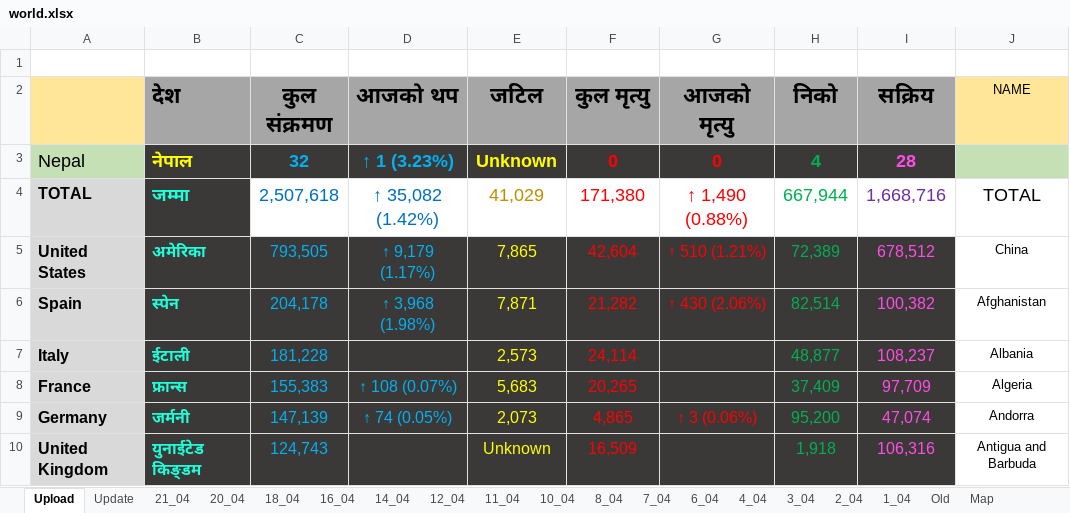
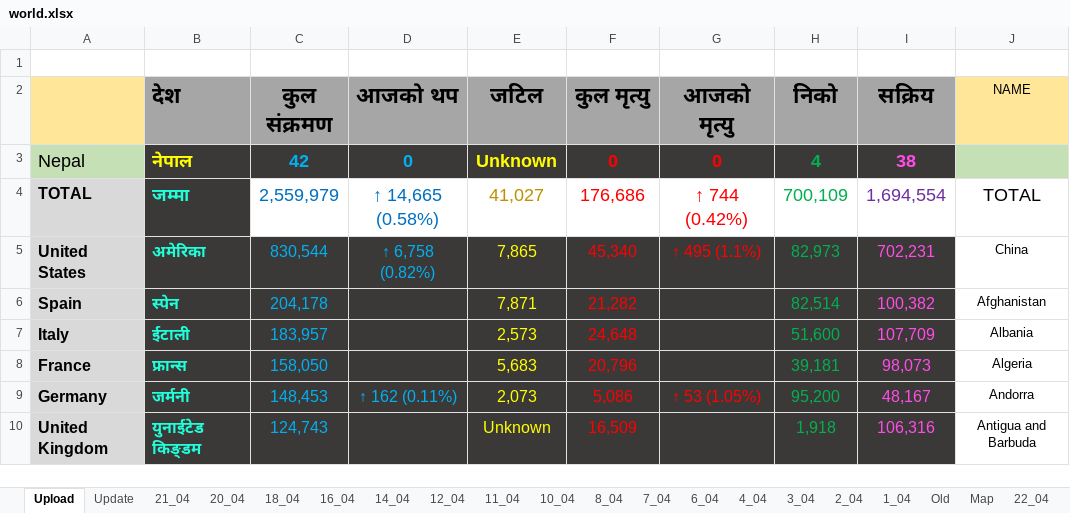
Before and after one commit to bibhadhungel/covidnepal.github.io, an Excel workbook: world.xlsx, sheet Upload, drawn as a sheet; only a part is shown; values as stored, in another font and other column widths than the file's, no borders; the diff covers the shown part only; the diff names each change by its address in the sheet, - before the commit and + after, or states it on an @@ line.

```diff
--- a/world.xlsx (sheet Upload)
+++ b/world.xlsx (sheet Upload)
+sheet tab: 22_04
-C3 (कुल संक्रमण): 32
+C3 (कुल संक्रमण): 42
-D3 (आजको थप): ↑ 1 (3.23%)
+D3 (आजको थप): 0
-I3 (सक्रिय): 28
+I3 (सक्रिय): 38
-C4 (कुल संक्रमण): 2,507,618
+C4 (कुल संक्रमण): 2,559,979
-D4 (आजको थप): ↑ 35,082 (1.42%)
+D4 (आजको थप): ↑ 14,665 (0.58%)
-E4 (जटिल): 41,029
+E4 (जटिल): 41,027
-F4 (कुल मृत्यु): 171,380
+F4 (कुल मृत्यु): 176,686
-G4 (आजको मृत्यु): ↑ 1,490 (0.88%)
+G4 (आजको मृत्यु): ↑ 744 (0.42%)
-H4 (निको): 667,944
+H4 (निको): 700,109
-I4 (सक्रिय): 1,668,716
+I4 (सक्रिय): 1,694,554
-C5 (कुल संक्रमण): 793,505
+C5 (कुल संक्रमण): 830,544
-D5 (आजको थप): ↑ 9,179 (1.17%)
+D5 (आजको थप): ↑ 6,758 (0.82%)
-F5 (कुल मृत्यु): 42,604
+F5 (कुल मृत्यु): 45,340
-G5 (आजको मृत्यु): ↑ 510 (1.21%)
+G5 (आजको मृत्यु): ↑ 495 (1.1%)
-H5 (निको): 72,389
+H5 (निको): 82,973
-I5 (सक्रिय): 678,512
+I5 (सक्रिय): 702,231
-D6 (आजको थप): ↑ 3,968 (1.98%)
+D6 (आजको थप): (empty)
-G6 (आजको मृत्यु): ↑ 430 (2.06%)
+G6 (आजको मृत्यु): (empty)
-C7 (कुल संक्रमण): 181,228
+C7 (कुल संक्रमण): 183,957
-F7 (कुल मृत्यु): 24,114
+F7 (कुल मृत्यु): 24,648
-H7 (निको): 48,877
+H7 (निको): 51,600
-I7 (सक्रिय): 108,237
+I7 (सक्रिय): 107,709
-C8 (कुल संक्रमण): 155,383
+C8 (कुल संक्रमण): 158,050
-D8 (आजको थप): ↑ 108 (0.07%)
+D8 (आजको थप): (empty)
-F8 (कुल मृत्यु): 20,265
+F8 (कुल मृत्यु): 20,796
-H8 (निको): 37,409
+H8 (निको): 39,181
-I8 (सक्रिय): 97,709
+I8 (सक्रिय): 98,073
-C9 (कुल संक्रमण): 147,139
+C9 (कुल संक्रमण): 148,453
-D9 (आजको थप): ↑ 74 (0.05%)
+D9 (आजको थप): ↑ 162 (0.11%)
-F9 (कुल मृत्यु): 4,865
+F9 (कुल मृत्यु): 5,086
-G9 (आजको मृत्यु): ↑ 3 (0.06%)
+G9 (आजको मृत्यु): ↑ 53 (1.05%)
-I9 (सक्रिय): 47,074
+I9 (सक्रिय): 48,167
```
Also changed, not shown: 43 added rows, 43 removed rows, 452 edited cells and cell formats elsewhere in this sheet, sheet Update, sheet 21_04, formulas that keep their value, nepal.xlsx, 21 other files.
